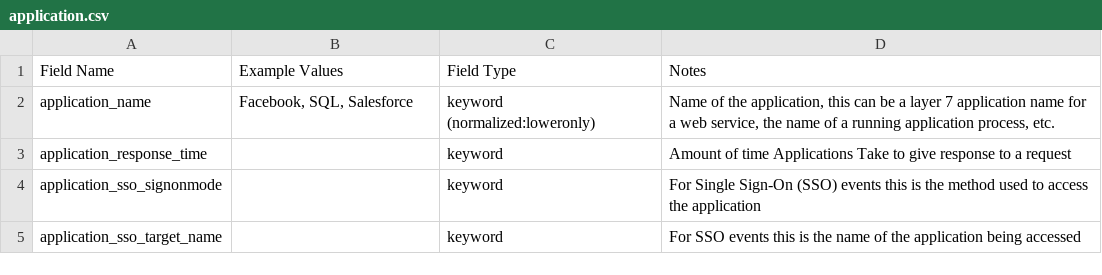
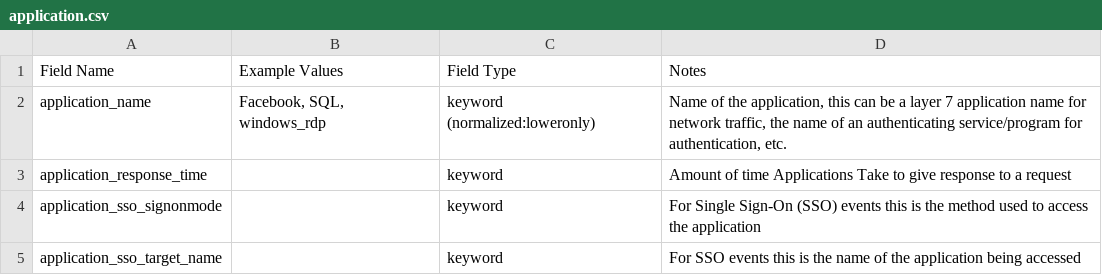
Before and after one commit to Graylog2/graylog-schema, a CSV file: source/schema/entities/application.csv, drawn as a sheet.

Commit message:
Update application_name definition and examples

```diff
--- a/source/schema/entities/application.csv
+++ b/source/schema/entities/application.csv
@@ -1,3 +1,3 @@
 "Field Name", "Example Values", "Field Type", "Notes"
-"application_name", "Facebook, SQL, Salesforce", "keyword (normalized:loweronly)", "Name of the application, this can be a layer 7 application name for a web service, the name of a running application process, etc."
+"application_name", "Facebook, SQL, windows_rdp", "keyword (normalized:loweronly)", "Name of the application, this can be a layer 7 application name for network traffic, the name of an authenticating service/program for authentication, etc."
 "application_response_time", " ", "keyword", "Amount of time Applications Take to give response to a request"
```
